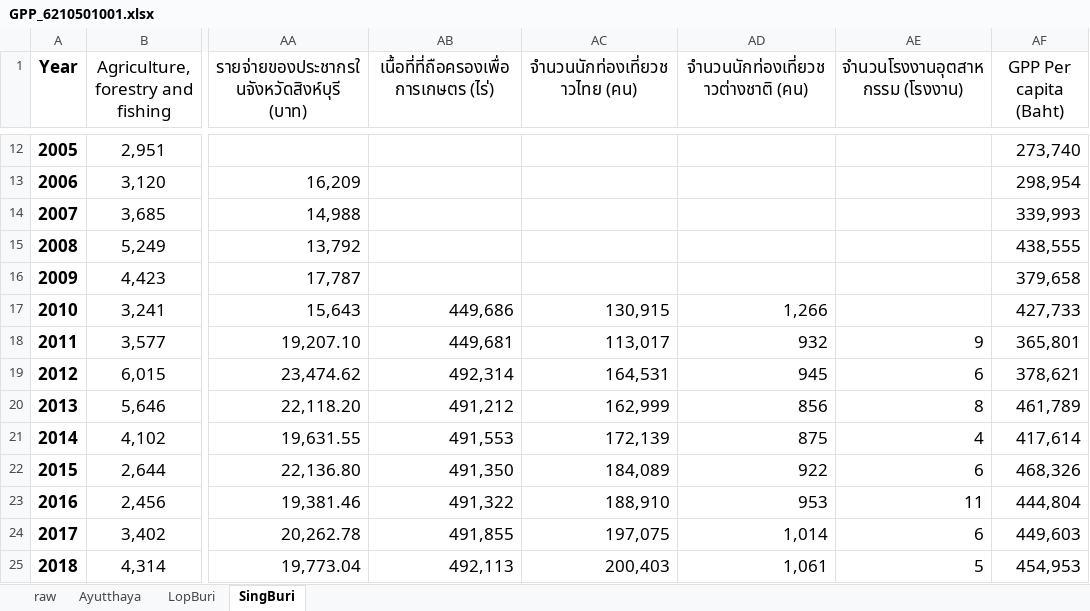
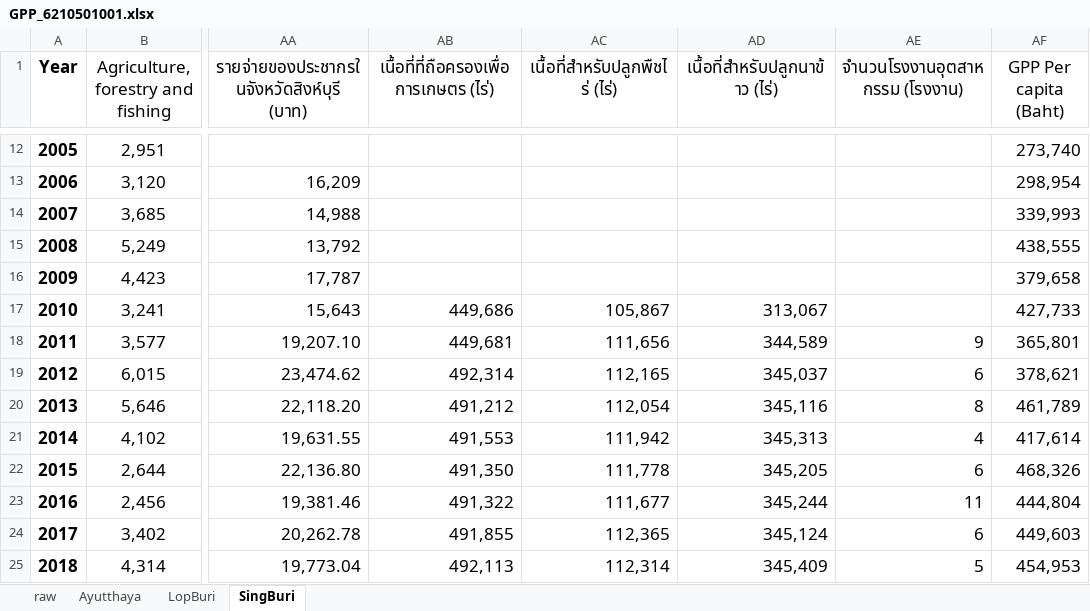
Before and after one commit to pant411/final_stat_pant, an Excel workbook: process_data/GPP_6210501001.xlsx, sheet SingBuri, drawn as a sheet; only a part is shown, gaps mark what is left out; values as stored, in another font and other column widths than the file's, no borders; the diff names each change by its address in the sheet, - before the commit and + after, or states it on an @@ line.

```diff
--- a/process_data/GPP_6210501001.xlsx (sheet SingBuri)
+++ b/process_data/GPP_6210501001.xlsx (sheet SingBuri)
-AC1: จำนวนนักท่องเที่ยวชาวไทย (คน)
+AC1: เนื้อที่สำหรับปลูกพืชไร่ (ไร่)
-AD1: จำนวนนักท่องเที่ยวชาวต่างชาติ (คน)
+AD1: เนื้อที่สำหรับปลูกนาข้าว (ไร่)
-AC17 (เนื้อที่สำหรับปลูกพืชไร่ (ไร่)): 130,915
+AC17 (เนื้อที่สำหรับปลูกพืชไร่ (ไร่)): 105,867
-AD17 (เนื้อที่สำหรับปลูกนาข้าว (ไร่)): 1,266
+AD17 (เนื้อที่สำหรับปลูกนาข้าว (ไร่)): 313,067
-AC18 (เนื้อที่สำหรับปลูกพืชไร่ (ไร่)): 113,017
+AC18 (เนื้อที่สำหรับปลูกพืชไร่ (ไร่)): 111,656
-AD18 (เนื้อที่สำหรับปลูกนาข้าว (ไร่)): 932
+AD18 (เนื้อที่สำหรับปลูกนาข้าว (ไร่)): 344,589
-AC19 (เนื้อที่สำหรับปลูกพืชไร่ (ไร่)): 164,531
+AC19 (เนื้อที่สำหรับปลูกพืชไร่ (ไร่)): 112,165
-AD19 (เนื้อที่สำหรับปลูกนาข้าว (ไร่)): 945
+AD19 (เนื้อที่สำหรับปลูกนาข้าว (ไร่)): 345,037
-AC20 (เนื้อที่สำหรับปลูกพืชไร่ (ไร่)): 162,999
+AC20 (เนื้อที่สำหรับปลูกพืชไร่ (ไร่)): 112,054
-AD20 (เนื้อที่สำหรับปลูกนาข้าว (ไร่)): 856
+AD20 (เนื้อที่สำหรับปลูกนาข้าว (ไร่)): 345,116
-AC21 (เนื้อที่สำหรับปลูกพืชไร่ (ไร่)): 172,139
+AC21 (เนื้อที่สำหรับปลูกพืชไร่ (ไร่)): 111,942
-AD21 (เนื้อที่สำหรับปลูกนาข้าว (ไร่)): 875
+AD21 (เนื้อที่สำหรับปลูกนาข้าว (ไร่)): 345,313
-AC22 (เนื้อที่สำหรับปลูกพืชไร่ (ไร่)): 184,089
+AC22 (เนื้อที่สำหรับปลูกพืชไร่ (ไร่)): 111,778
-AD22 (เนื้อที่สำหรับปลูกนาข้าว (ไร่)): 922
+AD22 (เนื้อที่สำหรับปลูกนาข้าว (ไร่)): 345,205
-AC23 (เนื้อที่สำหรับปลูกพืชไร่ (ไร่)): 188,910
+AC23 (เนื้อที่สำหรับปลูกพืชไร่ (ไร่)): 111,677
-AD23 (เนื้อที่สำหรับปลูกนาข้าว (ไร่)): 953
+AD23 (เนื้อที่สำหรับปลูกนาข้าว (ไร่)): 345,244
-AC24 (เนื้อที่สำหรับปลูกพืชไร่ (ไร่)): 197,075
+AC24 (เนื้อที่สำหรับปลูกพืชไร่ (ไร่)): 112,365
-AD24 (เนื้อที่สำหรับปลูกนาข้าว (ไร่)): 1,014
+AD24 (เนื้อที่สำหรับปลูกนาข้าว (ไร่)): 345,124
-AC25 (เนื้อที่สำหรับปลูกพืชไร่ (ไร่)): 200,403
+AC25 (เนื้อที่สำหรับปลูกพืชไร่ (ไร่)): 112,314
-AD25 (เนื้อที่สำหรับปลูกนาข้าว (ไร่)): 1,061
+AD25 (เนื้อที่สำหรับปลูกนาข้าว (ไร่)): 345,409
```
Also changed, not shown: sheet LopBuri, process_data/GPP_6210501001_real.xlsx, 3 other files.
